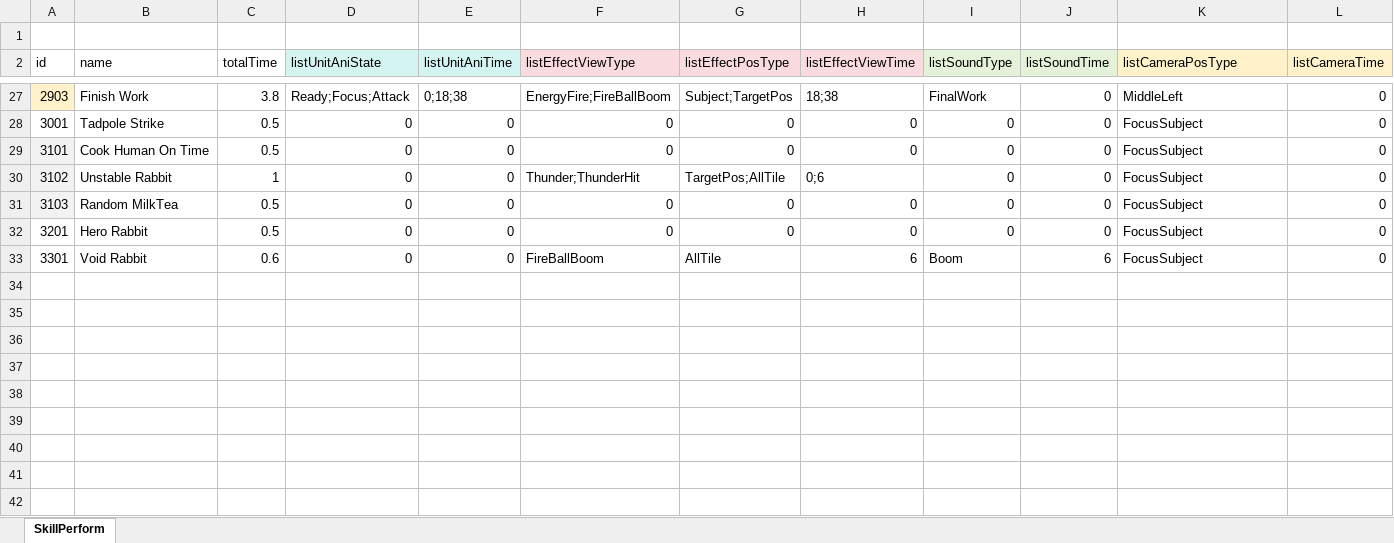
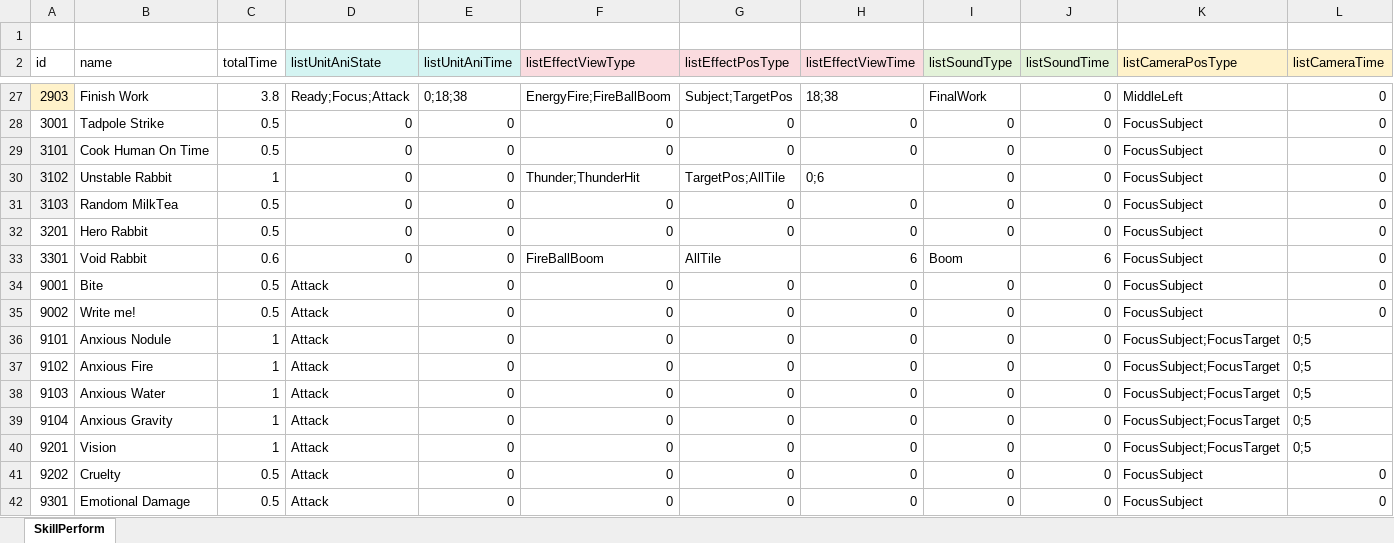
Before and after one commit to LUOHONGPENG/HermitRabbit, an Excel workbook: Assets/Excel/SkillPerform.xlsx, sheet SkillPerform, drawn as a sheet; only a part is shown, gaps mark what is left out; values as stored, in another font and other column widths than the file's, no borders; the diff names each change by its address in the sheet, - before the commit and + after, or states it on an @@ line.

```diff
--- a/Assets/Excel/SkillPerform.xlsx (sheet SkillPerform)
+++ b/Assets/Excel/SkillPerform.xlsx (sheet SkillPerform)
+row 34: 9001 | Bite | 0.5 | Attack | 0 | 0 | 0 | 0 | 0 | 0 | FocusSubject | 0
+row 35: 9002 | Write me! | 0.5 | Attack | 0 | 0 | 0 | 0 | 0 | 0 | FocusSubject | 0
+row 36: 9101 | Anxious Nodule | 1 | Attack | 0 | 0 | 0 | 0 | 0 | 0 | FocusSubject;FocusTarget | 0;5
+row 37: 9102 | Anxious Fire | 1 | Attack | 0 | 0 | 0 | 0 | 0 | 0 | FocusSubject;FocusTarget | 0;5
+row 38: 9103 | Anxious Water | 1 | Attack | 0 | 0 | 0 | 0 | 0 | 0 | FocusSubject;FocusTarget | 0;5
+row 39: 9104 | Anxious Gravity | 1 | Attack | 0 | 0 | 0 | 0 | 0 | 0 | FocusSubject;FocusTarget | 0;5
+row 40: 9201 | Vision | 1 | Attack | 0 | 0 | 0 | 0 | 0 | 0 | FocusSubject;FocusTarget | 0;5
+row 41: 9202 | Cruelty | 0.5 | Attack | 0 | 0 | 0 | 0 | 0 | 0 | FocusSubject | 0
+row 42: 9301 | Emotional Damage | 0.5 | Attack | 0 | 0 | 0 | 0 | 0 | 0 | FocusSubject | 0
```
Also changed, not shown: Assets/Excel/Foe.xlsx, 12 other files.
